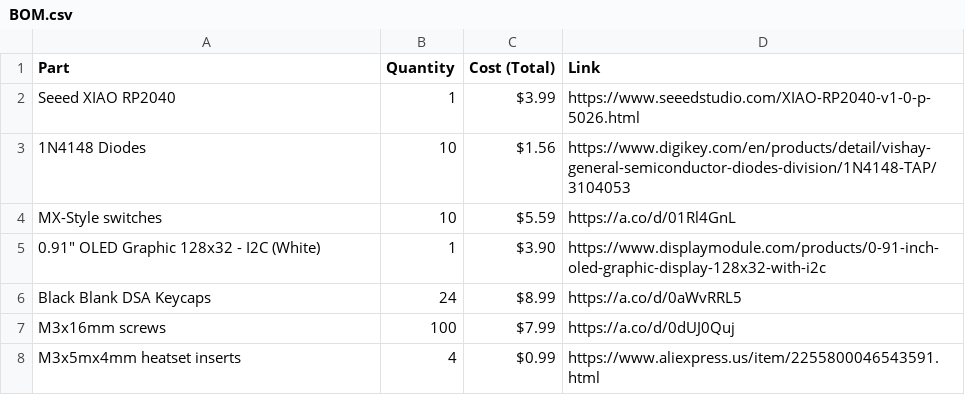
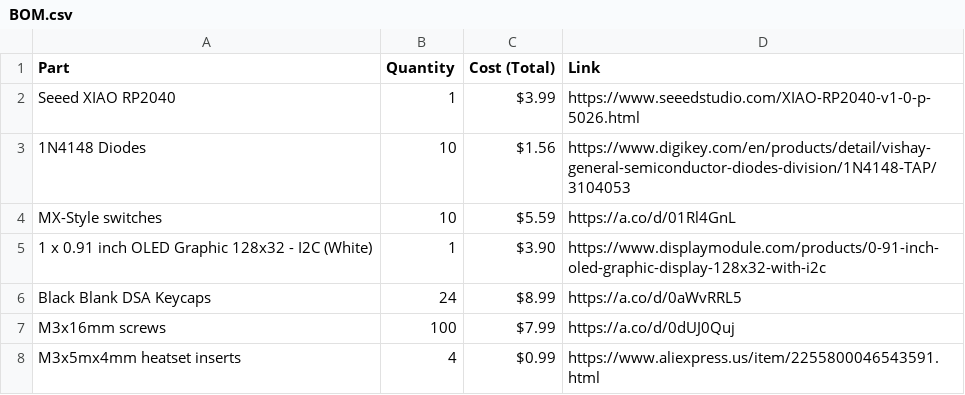
Before and after one commit to koya-san/MediaPad, a CSV file: BOM.csv, drawn as a sheet.

Commit message:
Update BOM.csv

```diff
--- a/BOM.csv
+++ b/BOM.csv
@@ -4,3 +4,3 @@ Seeed XIAO RP2040, 1, $3.99, https://www.seeedstudio.com/XIAO-RP2040-v1-0-p-5026
 MX-Style switches, 10, $5.59 , https://a.co/d/01Rl4GnL
-0.91" OLED Graphic 128x32 - I2C (White), 1, $3.90, https://www.displaymodule.com/products/0-91-inch-oled-graphic-display-128x32-with-i2c
+1 x 0.91 inch OLED Graphic 128x32 - I2C (White), 1, $3.90, https://www.displaymodule.com/products/0-91-inch-oled-graphic-display-128x32-with-i2c
 Black Blank DSA Keycaps, 24, $8.99, https://a.co/d/0aWvRRL5
```
